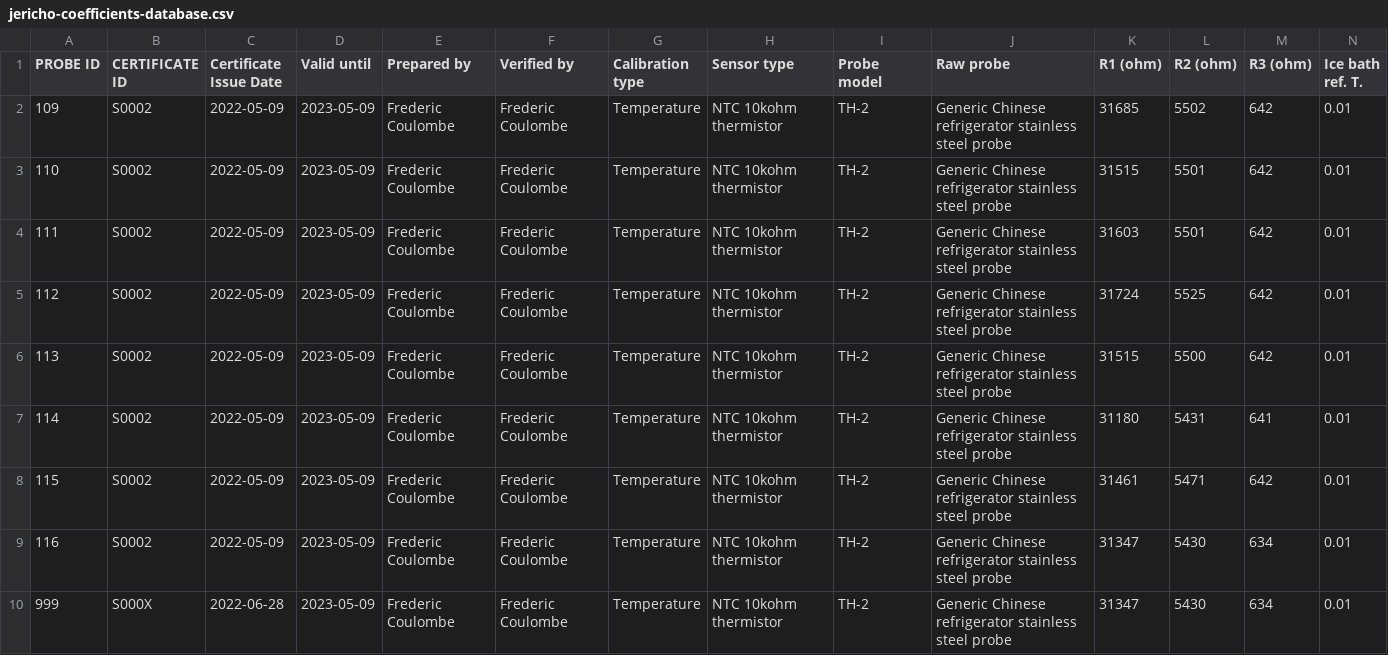
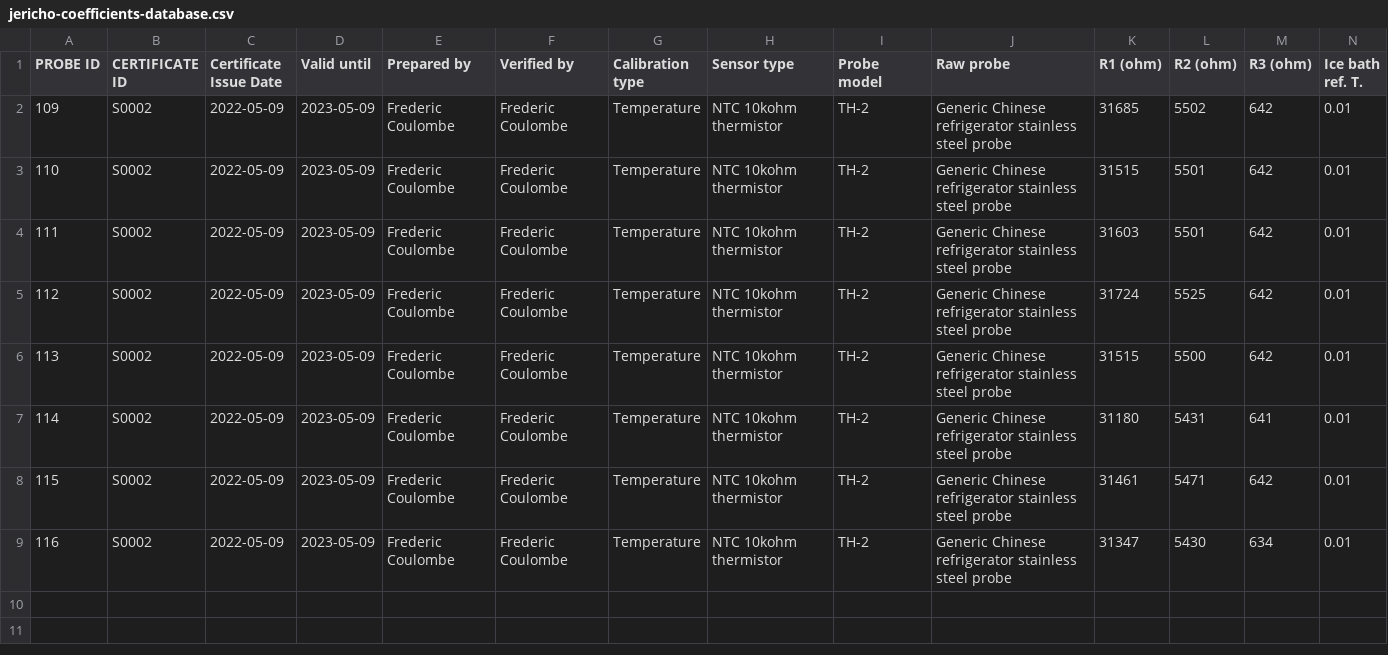
Before and after one commit to jericholab/rdl, a CSV file: Calibration Database/jericho-coefficients-database.csv, drawn as a sheet; only a part is shown; rows hold the shown columns only; the diff names each change by its address in the sheet, - before the commit and + after, or states it on an @@ line.

```diff
--- a/Calibration Database/jericho-coefficients-database.csv
+++ b/Calibration Database/jericho-coefficients-database.csv
-row 10: 999 | S000X | 2022-06-28 | 2023-05-09 | Frederic Coulombe | Frederic Coulombe | Temperature | NTC 10kohm thermistor | TH-2 | Generic Chinese refrigerator stainless steel probe | 31347 | 5430 | 634 | 0.01
```
Also changed, not shown: 39 other files.
